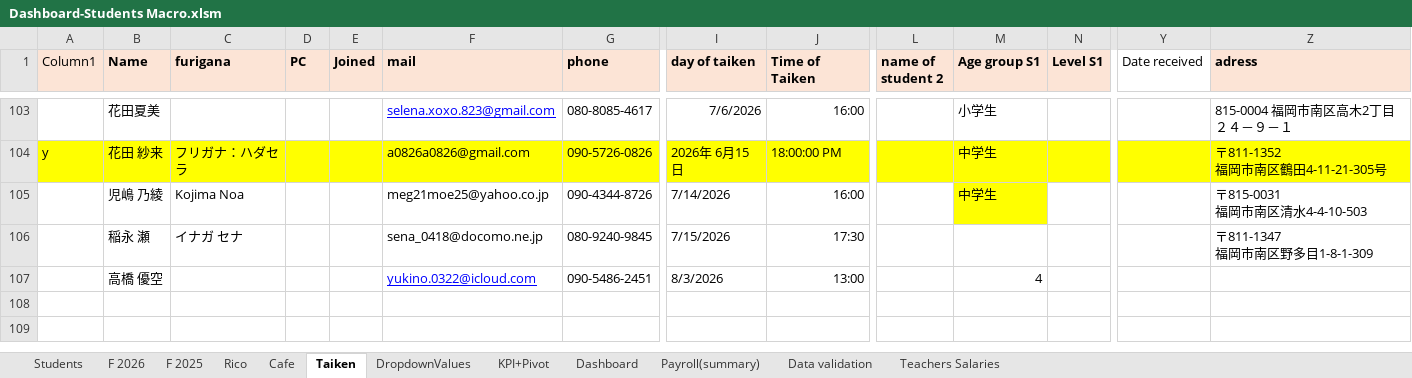
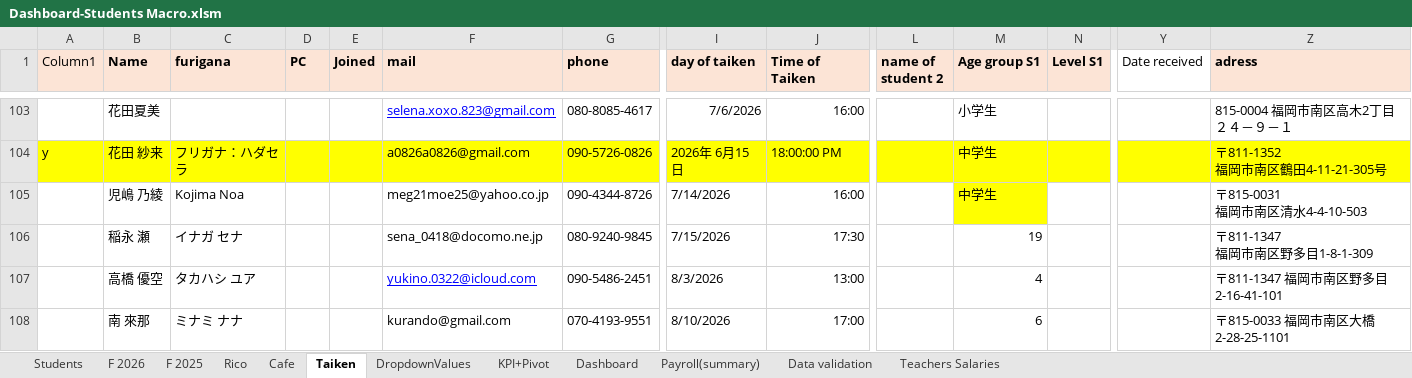
Before and after one commit to Euthenian/bee-school-knowledge, an Excel workbook: 事務/Dashboard-Students Macro.xlsm, sheet Taiken, drawn as a sheet; only a part is shown, gaps mark what is left out; values as stored, in another font and other column widths than the file's, no borders; charts and pictures and table styles not drawn; rows hold the shown columns only; the diff names each change by its address in the sheet, - before the commit and + after, or states it on an @@ line.

```diff
--- a/事務/Dashboard-Students Macro.xlsm (sheet Taiken)
+++ b/事務/Dashboard-Students Macro.xlsm (sheet Taiken)
-M106 (Age group S1): (empty)
+M106 (Age group S1): 19
-C107 (furigana): (empty)
+C107 (furigana): タカハシ ユア
-Z107 (adress): (empty)
+Z107 (adress): 〒811-1347 福岡市南区野多目2-16-41-101
+row 108:  | 南 來那 | ミナミ ナナ |  |  | kurando@gmail.com | 070-4193-9551 | 8/10/2026 | 17:00 |  | 6 |  |  | 〒815-0033 福岡市南区大橋2-28-25-1101
```
Also changed, not shown: sheet Students, charts or pictures.
